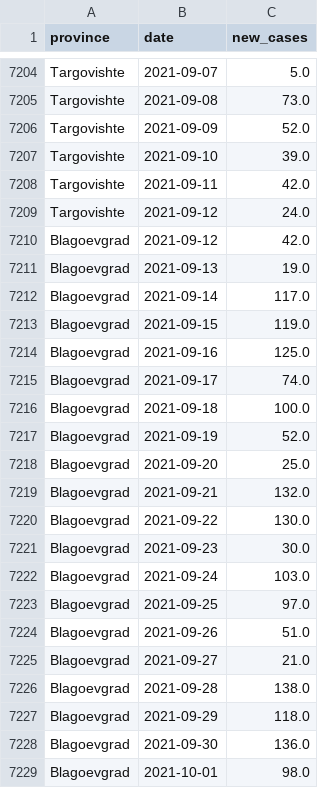
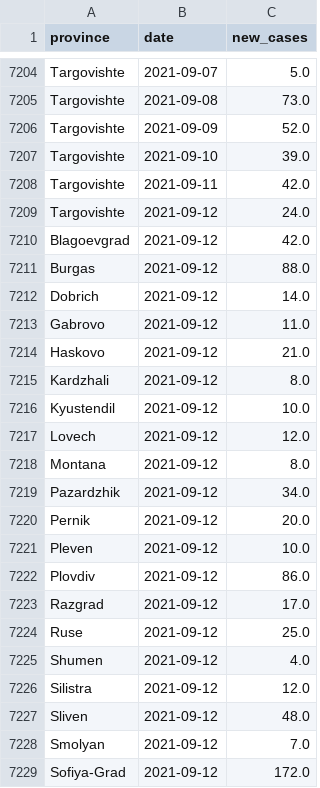
Before and after one commit to svilens/covid-bulgaria, a CSV file: dash_data/r0_provinces_original.csv, drawn as a sheet; only a part is shown, gaps mark what is left out; the shorter side is filled out with more unchanged rows; the diff covers the shown part only.

```diff
--- a/dash_data/r0_provinces_original.csv
+++ b/dash_data/r0_provinces_original.csv
@@ -7210 +7210,20 @@ Targovishte,2021-09-12,24.0
 Blagoevgrad,2021-09-12,42.0
+Burgas,2021-09-12,88.0
+Dobrich,2021-09-12,14.0
+Gabrovo,2021-09-12,11.0
+Haskovo,2021-09-12,21.0
+Kardzhali,2021-09-12,8.0
+Kyustendil,2021-09-12,10.0
+Lovech,2021-09-12,12.0
+Montana,2021-09-12,8.0
+Pazardzhik,2021-09-12,34.0
+Pernik,2021-09-12,20.0
+Pleven,2021-09-12,10.0
+Plovdiv,2021-09-12,86.0
+Razgrad,2021-09-12,17.0
+Ruse,2021-09-12,25.0
+Shumen,2021-09-12,4.0
+Silistra,2021-09-12,12.0
+Sliven,2021-09-12,48.0
+Smolyan,2021-09-12,7.0
+Sofiya-Grad,2021-09-12,172.0
```
Also changed, not shown: 9 added rows elsewhere in this file, dash_data/r0_bg_r0.csv, dash_data/r0_provinces_r0.csv, 2 other files.
